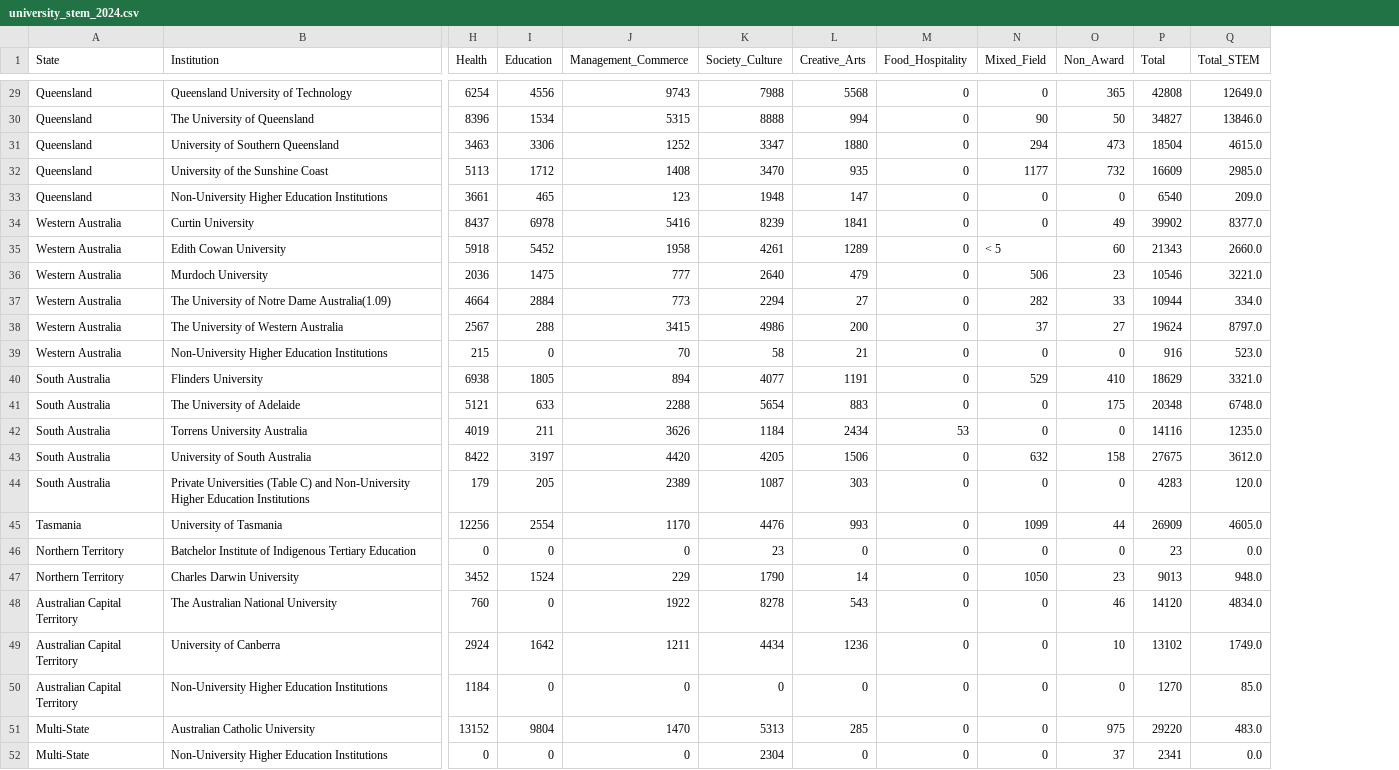
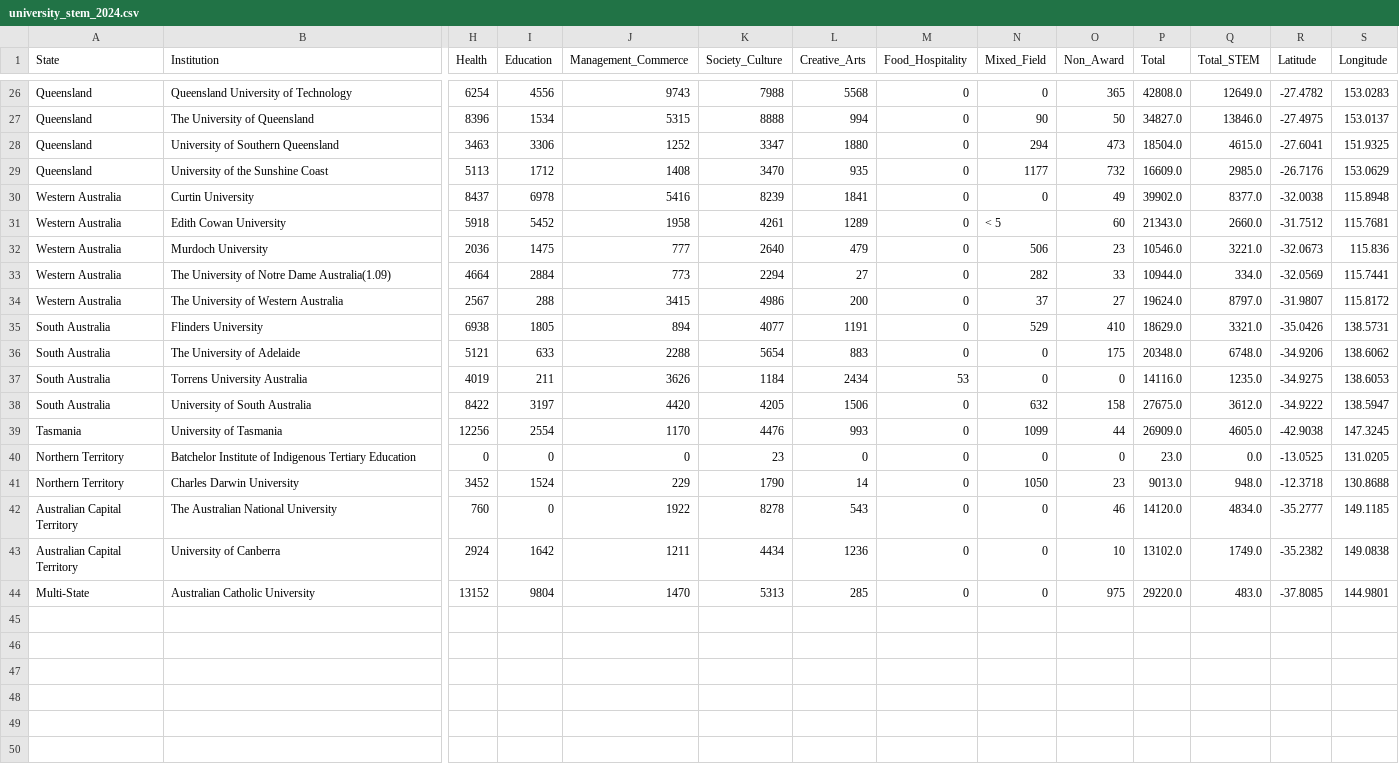
Before and after one commit to caras13/vega-fit3179, a CSV file: data/university_stem_2024.csv, drawn as a sheet; only a part is shown, gaps mark what is left out; removed rows and columns are numbered as before the commit, all else as after; rows hold the shown columns only; the diff covers the shown part only; the diff names each change by its address in the sheet, - before the commit and + after, or states it on an @@ line.

```diff
--- a/data/university_stem_2024.csv
+++ b/data/university_stem_2024.csv
+column R (Latitude), rows 26-44: -27.4782 | -27.4975 | -27.6041 | -26.7176 | -32.0038 | -31.7512 | -32.0673 | -32.0569 | -31.9807 | -35.0426 | -34.9206 | -34.9275 | -34.9222 | -42.9038 | -13.0525 | -12.3718 | -35.2777 | -35.2382 | -37.8085
+column S (Longitude), rows 26-44: 153.0283 | 153.0137 | 151.9325 | 153.0629 | 115.8948 | 115.7681 | 115.836 | 115.7441 | 115.8172 | 138.5731 | 138.6062 | 138.6053 | 138.5947 | 147.3245 | 131.0205 | 130.8688 | 149.1185 | 149.0838 | 144.9801
-P26 (Total): 42808
+P26 (Total): 42808.0
-P27 (Total): 34827
+P27 (Total): 34827.0
-P28 (Total): 18504
+P28 (Total): 18504.0
-P29 (Total): 16609
+P29 (Total): 16609.0
-row 33: Queensland | Non-University Higher Education Institutions | 3661 | 465 | 123 | 1948 | 147 | 0 | 0 | 0 | 6540 | 209.0
-P30 (Total): 39902
+P30 (Total): 39902.0
-P31 (Total): 21343
+P31 (Total): 21343.0
-P32 (Total): 10546
+P32 (Total): 10546.0
-P33 (Total): 10944
+P33 (Total): 10944.0
-P34 (Total): 19624
+P34 (Total): 19624.0
-row 39: Western Australia | Non-University Higher Education Institutions | 215 | 0 | 70 | 58 | 21 | 0 | 0 | 0 | 916 | 523.0
-P35 (Total): 18629
+P35 (Total): 18629.0
-P36 (Total): 20348
+P36 (Total): 20348.0
-P37 (Total): 14116
+P37 (Total): 14116.0
-P38 (Total): 27675
+P38 (Total): 27675.0
-row 44: South Australia | Private Universities (Table C) and Non-University Higher Education Institutions | 179 | 205 | 2389 | 1087 | 303 | 0 | 0 | 0 | 4283 | 120.0
-P39 (Total): 26909
+P39 (Total): 26909.0
-P40 (Total): 23
+P40 (Total): 23.0
-P41 (Total): 9013
+P41 (Total): 9013.0
-P42 (Total): 14120
+P42 (Total): 14120.0
-P43 (Total): 13102
+P43 (Total): 13102.0
-row 50: Australian Capital Territory | Non-University Higher Education Institutions | 1184 | 0 | 0 | 0 | 0 | 0 | 0 | 0 | 1270 | 85.0
-P44 (Total): 29220
+P44 (Total): 29220.0
-row 52: Multi-State | Non-University Higher Education Institutions | 0 | 0 | 0 | 2304 | 0 | 0 | 0 | 37 | 2341 | 0.0
```
Also changed, not shown: 3 removed rows and 24 edited cells elsewhere in this file, data/state_stem_participation.csv, 5 other files.
